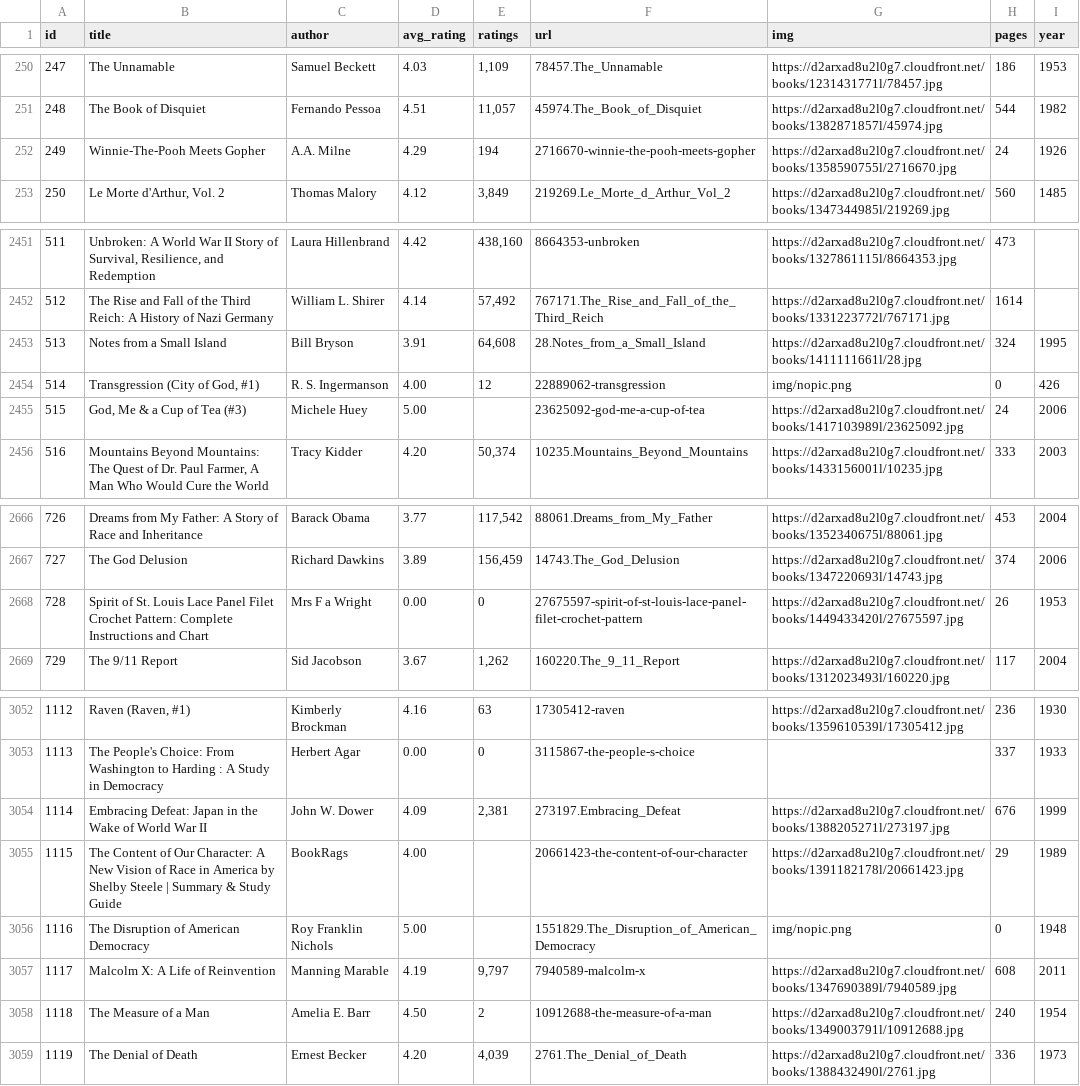
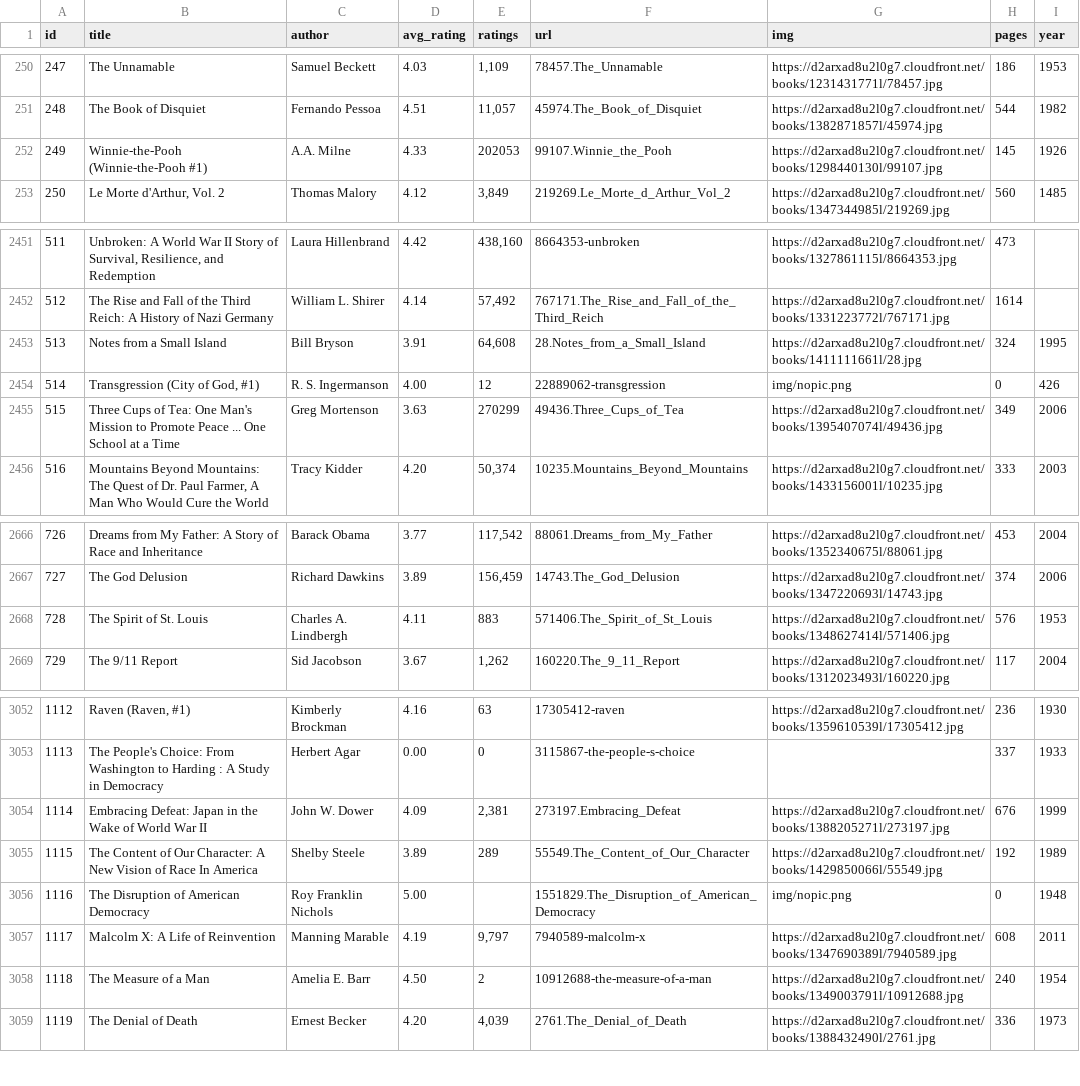
Before and after one commit to elneto/books2, a CSV file: public/both.csv, drawn as a sheet; only a part is shown, gaps mark what is left out; the diff covers the shown part only.

Commit message:
corrected a bunch of books

```diff
--- a/public/both.csv
+++ b/public/both.csv
@@ -251,3 +251,3 @@ id,title,author,avg_rating,ratings,url,img,pages,year
 248,The Book of Disquiet,Fernando Pessoa,4.51,"11,057",45974.The_Book_of_Disquiet,https://d2arxad8u2l0g7.cloudfront.net/books/1382871857l/45974.jpg,544,1982
-249,Winnie-The-Pooh Meets Gopher,A.A. Milne,4.29,194,2716670-winnie-the-pooh-meets-gopher,https://d2arxad8u2l0g7.cloudfront.net/books/1358590755l/2716670.jpg,24,1926
+249,Winnie-the-Pooh (Winnie-the-Pooh #1),A.A. Milne,4.33,202053,99107.Winnie_the_Pooh,https://d2arxad8u2l0g7.cloudfront.net/books/1298440130l/99107.jpg,145,1926
 250,"Le Morte d'Arthur, Vol. 2",Thomas Malory,4.12,"3,849",219269.Le_Morte_d_Arthur_Vol_2,https://d2arxad8u2l0g7.cloudfront.net/books/1347344985l/219269.jpg,560,1485
@@ -2454,3 +2454,3 @@ id,title,author,avg_rating,ratings,url,img,pages,year
 514,"Transgression (City of God, #1)",R. S. Ingermanson,4.00,12,22889062-transgression,img/nopic.png,0,426
-515,"God, Me & a Cup of Tea (#3)",Michele Huey,5.00,,23625092-god-me-a-cup-of-tea,https://d2arxad8u2l0g7.cloudfront.net/books/1417103989l/23625092.jpg,24,2006
+515,Three Cups of Tea: One Man's Mission to Promote Peace ... One School at a Time,Greg Mortenson,3.63,270299,49436.Three_Cups_of_Tea,https://d2arxad8u2l0g7.cloudfront.net/books/1395407074l/49436.jpg,349,2006
 516,"Mountains Beyond Mountains: The Quest of Dr. Paul Farmer, A Man Who Would Cure the World",Tracy Kidder,4.20,"50,374",10235.Mountains_Beyond_Mountains,https://d2arxad8u2l0g7.cloudfront.net/books/1433156001l/10235.jpg,333,2003
@@ -2667,3 +2667,3 @@ id,title,author,avg_rating,ratings,url,img,pages,year
 727,The God Delusion,Richard Dawkins,3.89,"156,459",14743.The_God_Delusion,https://d2arxad8u2l0g7.cloudfront.net/books/1347220693l/14743.jpg,374,2006
-728,Spirit of St. Louis Lace Panel Filet Crochet Pattern: Complete Instructions and Chart,Mrs F a Wright,0.00,0,27675597-spirit-of-st-louis-lace-panel-filet-crochet-pattern,https://d2arxad8u2l0g7.cloudfront.net/books/1449433420l/27675597.jpg,26,1953
+728,The Spirit of St. Louis,Charles A. Lindbergh,4.11,883,571406.The_Spirit_of_St_Louis,https://d2arxad8u2l0g7.cloudfront.net/books/1348627414l/571406.jpg,576,1953
 729,The 9/11 Report,Sid Jacobson,3.67,"1,262",160220.The_9_11_Report,https://d2arxad8u2l0g7.cloudfront.net/books/1312023493l/160220.jpg,117,2004
@@ -3054,3 +3054,3 @@ id,title,author,avg_rating,ratings,url,img,pages,year
 1114,Embracing Defeat: Japan in the Wake of World War II,John W. Dower,4.09,"2,381",273197.Embracing_Defeat,https://d2arxad8u2l0g7.cloudfront.net/books/1388205271l/273197.jpg,676,1999
-1115,The Content of Our Character: A New Vision of Race in America by Shelby Steele | Summary & Study Guide,BookRags,4.00,,20661423-the-content-of-our-character,https://d2arxad8u2l0g7.cloudfront.net/books/1391182178l/20661423.jpg,29,1989
+1115,The Content of Our Character: A New Vision of Race In America,Shelby Steele,3.89,289,55549.The_Content_of_Our_Character,https://d2arxad8u2l0g7.cloudfront.net/books/1429850066l/55549.jpg,192,1989
 1116,The Disruption of American Democracy,Roy Franklin Nichols,5.00,,1551829.The_Disruption_of_American_Democracy,img/nopic.png,0,1948
```
Also changed, not shown: 35 edited cells elsewhere in this file, 1 other file.
